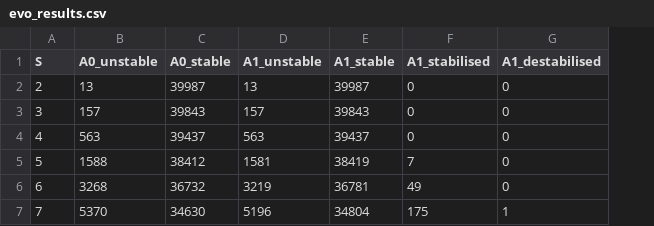
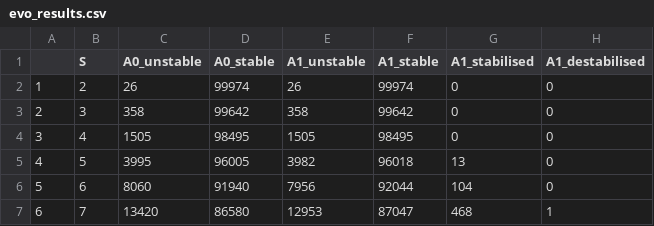
Before and after one commit to bradduthie/RandomMatrixStability, a CSV file: notebook/sim_results/evolved/evo_results.csv, drawn as a sheet; only a part is shown; addresses are those after the commit; the diff covers the shown part only; the diff names each change by its address in the sheet, - before the commit and + after, or states it on an @@ line.

```diff
--- a/notebook/sim_results/evolved/evo_results.csv
+++ b/notebook/sim_results/evolved/evo_results.csv
+column A, rows 2-7: 1 | 2 | 3 | 4 | 5 | 6
-C2 (A0_unstable): 13
+C2 (A0_unstable): 26
-D2 (A0_stable): 39987
+D2 (A0_stable): 99974
-E2 (A1_unstable): 13
+E2 (A1_unstable): 26
-F2 (A1_stable): 39987
+F2 (A1_stable): 99974
-C3 (A0_unstable): 157
+C3 (A0_unstable): 358
-D3 (A0_stable): 39843
+D3 (A0_stable): 99642
-E3 (A1_unstable): 157
+E3 (A1_unstable): 358
-F3 (A1_stable): 39843
+F3 (A1_stable): 99642
-C4 (A0_unstable): 563
+C4 (A0_unstable): 1505
-D4 (A0_stable): 39437
+D4 (A0_stable): 98495
-E4 (A1_unstable): 563
+E4 (A1_unstable): 1505
-F4 (A1_stable): 39437
+F4 (A1_stable): 98495
-C5 (A0_unstable): 1588
+C5 (A0_unstable): 3995
-D5 (A0_stable): 38412
+D5 (A0_stable): 96005
-E5 (A1_unstable): 1581
+E5 (A1_unstable): 3982
-F5 (A1_stable): 38419
+F5 (A1_stable): 96018
-G5 (A1_stabilised): 7
+G5 (A1_stabilised): 13
-C6 (A0_unstable): 3268
+C6 (A0_unstable): 8060
-D6 (A0_stable): 36732
+D6 (A0_stable): 91940
-E6 (A1_unstable): 3219
+E6 (A1_unstable): 7956
-F6 (A1_stable): 36781
+F6 (A1_stable): 92044
-G6 (A1_stabilised): 49
+G6 (A1_stabilised): 104
-C7 (A0_unstable): 5370
+C7 (A0_unstable): 13420
-D7 (A0_stable): 34630
+D7 (A0_stable): 86580
-E7 (A1_unstable): 5196
+E7 (A1_unstable): 12953
-F7 (A1_stable): 34804
+F7 (A1_stable): 87047
-G7 (A1_stabilised): 175
+G7 (A1_stabilised): 468
```
Also changed, not shown: 158 edited cells elsewhere in this file, 39 other files.
